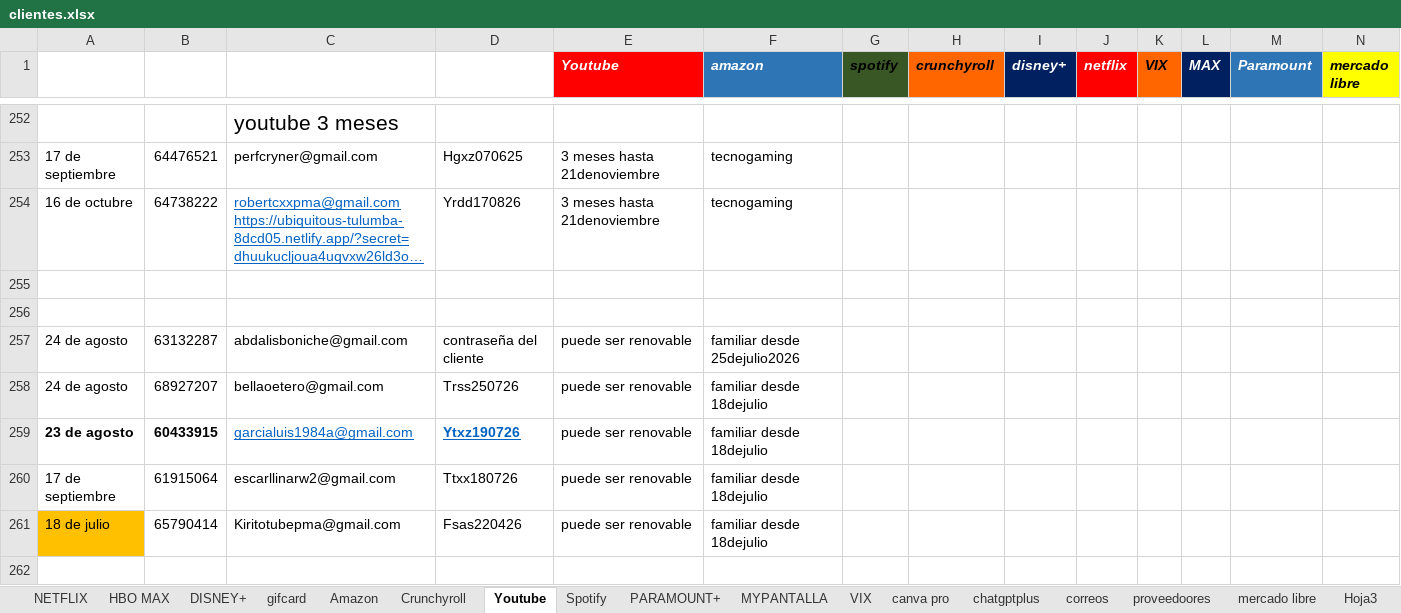
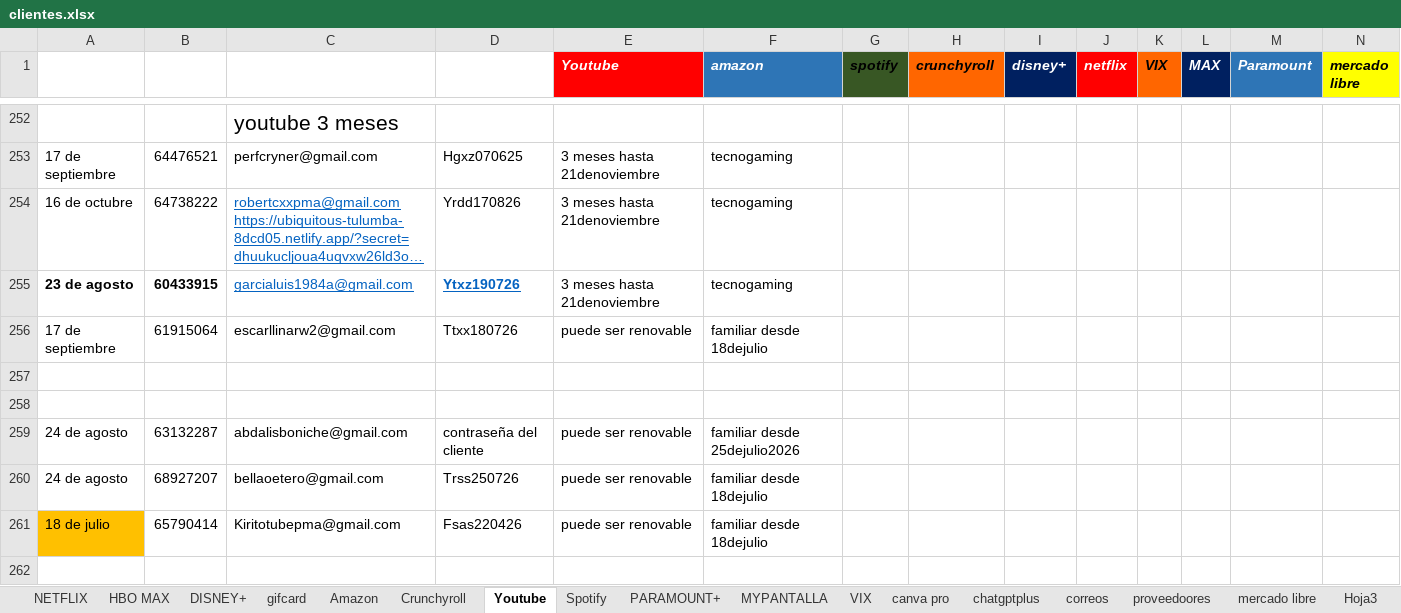
Before and after one commit to andresperea4215-beep/netflix-server, an Excel workbook: clientes.xlsx, sheet Youtube, drawn as a sheet; only a part is shown, gaps mark what is left out; long unchanged cells end in …; values as stored, in another font and other column widths than the file's, no borders; charts and pictures not drawn; removed rows and columns are numbered as before the commit, all else as after; the diff names each change by its address in the sheet, - before the commit and + after, or states it on an @@ line.

```diff
--- a/clientes.xlsx (sheet Youtube)
+++ b/clientes.xlsx (sheet Youtube)
+row 255: 23 de agosto | 60433915 | garcialuis1984a@gmail.com | Ytxz190726 | 3 meses hasta 21denoviembre | tecnogaming
@@ row 260 moved to row 256: 17 de septiembre @@
-row 259: 23 de agosto | 60433915 | garcialuis1984a@gmail.com | Ytxz190726 | puede ser renovable | familiar desde 18dejulio
```
Also changed, not shown: sheet Amazon, sheet NETFLIX, sheet canva pro, sheet MYPANTALLA, charts or pictures.
